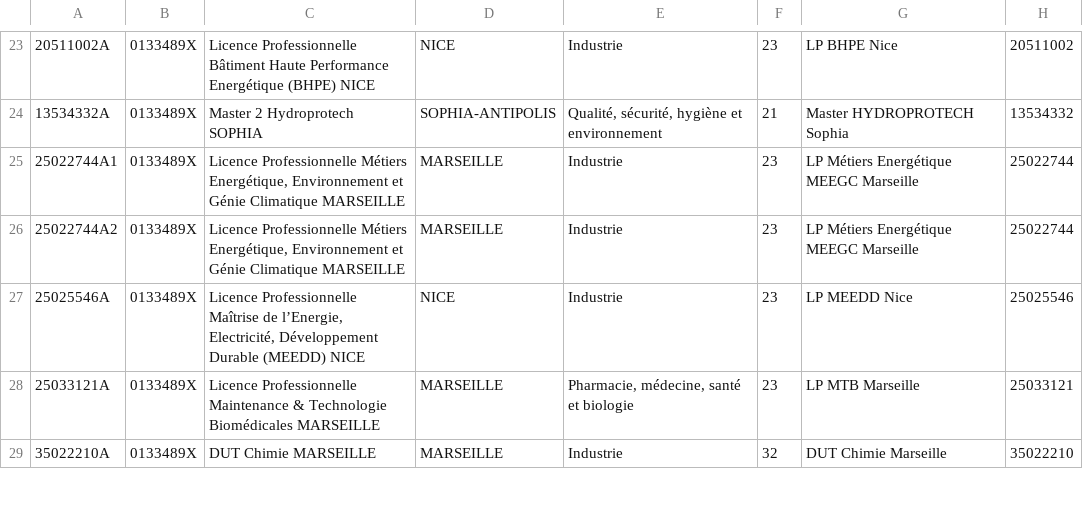
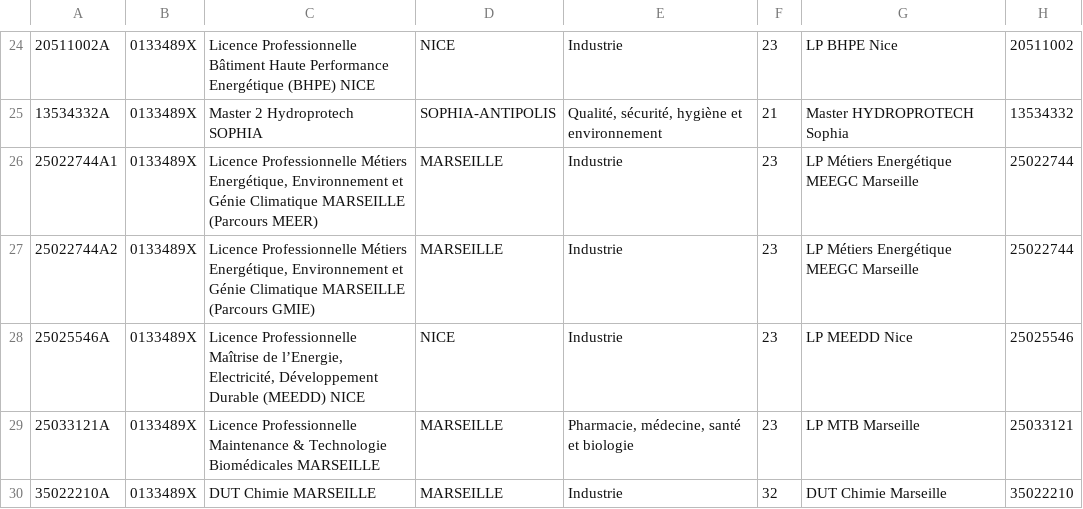
Before and after one commit to RLavoisier/cactus, a CSV file: Formations.csv, drawn as a sheet; only a part is shown, gaps mark what is left out; addresses are those after the commit; the diff covers the shown part only; the diff names each change by its address in the sheet, - before the commit and + after, or states it on an @@ line.

```diff
--- a/Formations.csv
+++ b/Formations.csv
-C26: …Climatique MARSEILLE
+C26: …Climatique MARSEILLE (Parcours MEER)
-C27: …Climatique MARSEILLE
+C27: …Climatique MARSEILLE (Parcours GMIE)
```
Also changed, not shown: 3 added rows and 20 edited cells elsewhere in this file.
